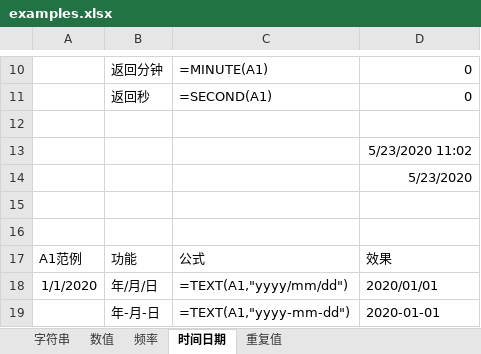
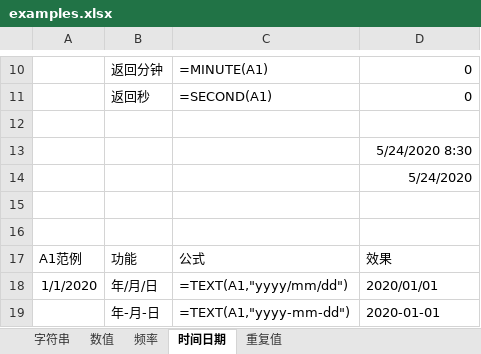
Before and after one commit to ztonyz1212/Excel_Notes, an Excel workbook: examples.xlsx, sheet 时间日期, drawn as a sheet; only a part is shown, gaps mark what is left out; values as stored, in another font and other column widths than the file's, no borders; the diff names each change by its address in the sheet, - before the commit and + after, or states it on an @@ line.

Commit message:
Update examples.xlsx

```diff
--- a/examples.xlsx (sheet 时间日期)
+++ b/examples.xlsx (sheet 时间日期)
-D13: 5/23/2020 11:02
+D13: 5/24/2020 8:30
-D14: 5/23/2020
+D14: 5/24/2020
```
Also changed, not shown: sheet 重复值.
